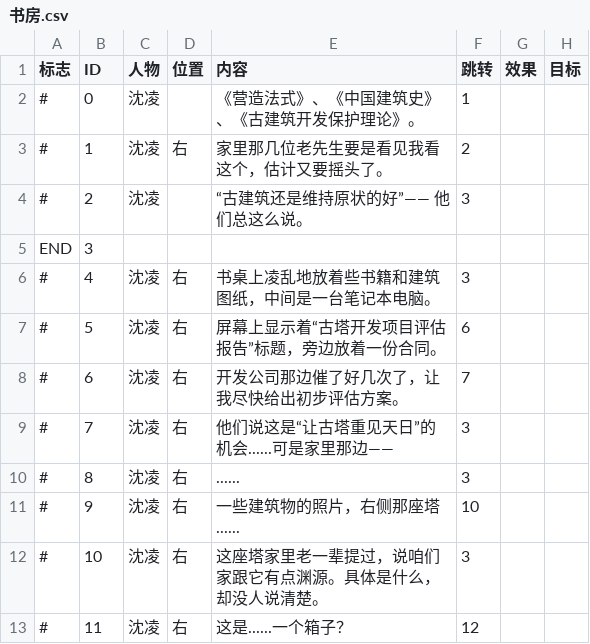
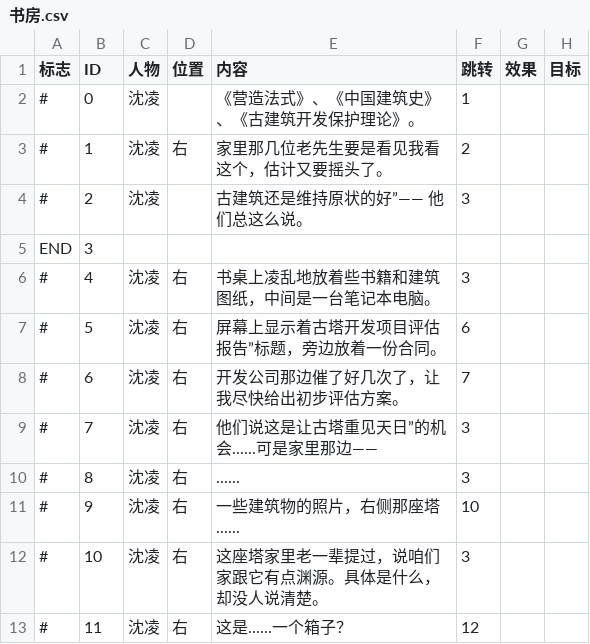
Before and after one commit to YifanLiao-LYF/TowerCoding, a CSV file: AncientTower/Assets/csv/书房.csv, drawn as a sheet; only a part is shown; the diff covers the shown part only.

```diff
--- a/AncientTower/Assets/csv/书房.csv
+++ b/AncientTower/Assets/csv/书房.csv
@@ -3,8 +3,8 @@
 #,1,沈凌,右,家里那几位老先生要是看见我看这个，估计又要摇头了。,2,,
-#,2,沈凌,,“古建筑还是维持原状的好”—— 他们总这么说。,3,,
+#,2,沈凌,,古建筑还是维持原状的好”—— 他们总这么说。,3,,
 END,3,,,,,,
 #,4,沈凌,右,书桌上凌乱地放着些书籍和建筑图纸，中间是一台笔记本电脑。,3,,
-#,5,沈凌,右,屏幕上显示着“古塔开发项目评估报告”标题，旁边放着一份合同。,6,,
+#,5,沈凌,右,屏幕上显示着古塔开发项目评估报告”标题，旁边放着一份合同。,6,,
 #,6,沈凌,右,开发公司那边催了好几次了，让我尽快给出初步评估方案。,7,,
-#,7,沈凌,右,他们说这是“让古塔重见天日”的机会......可是家里那边——,3,,
+#,7,沈凌,右,他们说这是让古塔重见天日”的机会......可是家里那边——,3,,
 #,8,沈凌,右, ......,3,,
```
Also changed, not shown: 4 added rows and 31 edited cells elsewhere in this file, 24 other files.
